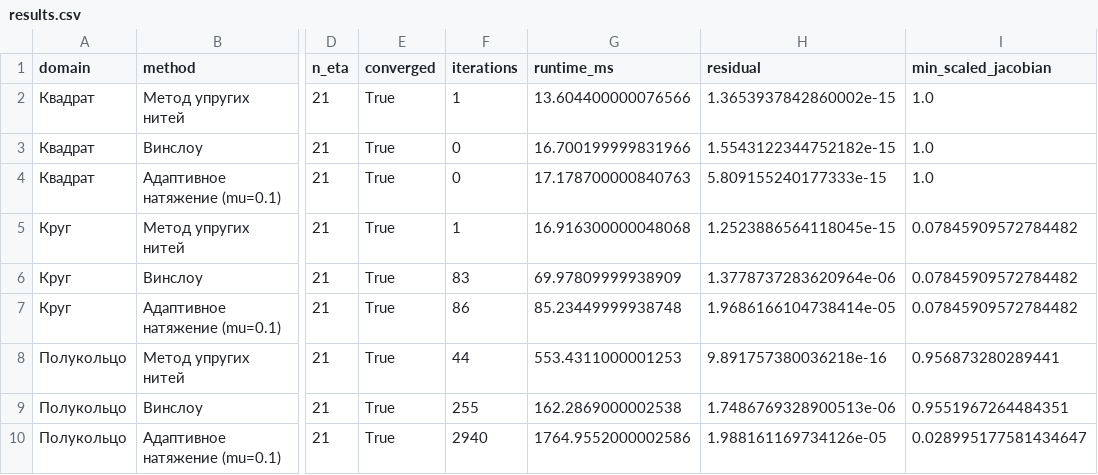
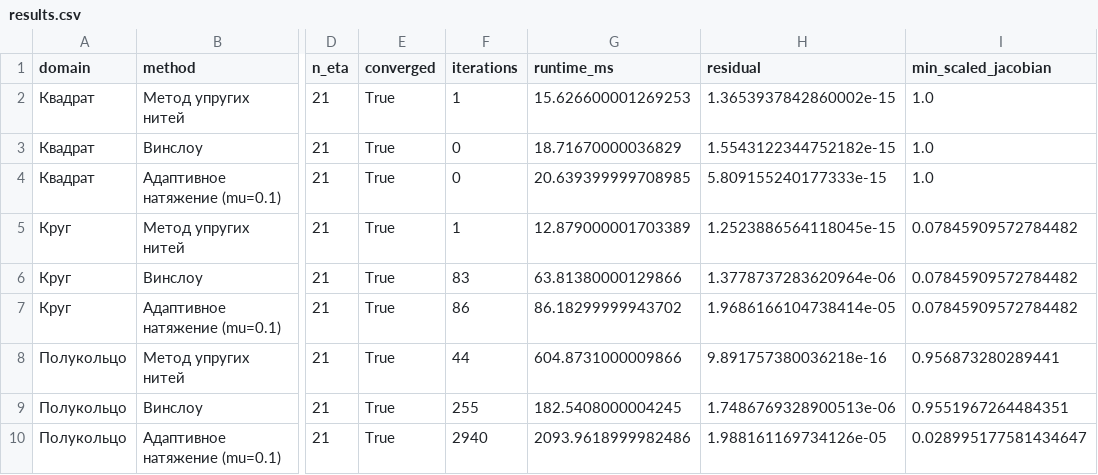
Before and after one commit to jabrailkhalil/MeshGridStudio, a CSV file: output/generated/results.csv, drawn as a sheet; only a part is shown, gaps mark what is left out; the diff names each change by its address in the sheet, - before the commit and + after, or states it on an @@ line.

Commit message:
Fix article reproducibility and method details
Signed-off-by: jabrailkhalil <jabrailkhalil@gmail.com>

```diff
--- a/output/generated/results.csv
+++ b/output/generated/results.csv
-G2 (runtime_ms): 13.604400000076566
+G2 (runtime_ms): 15.626600001269253
-G3 (runtime_ms): 16.700199999831966
+G3 (runtime_ms): 18.71670000036829
-G4 (runtime_ms): 17.178700000840763
+G4 (runtime_ms): 20.639399999708985
-G5 (runtime_ms): 16.916300000048068
+G5 (runtime_ms): 12.879000001703389
-G6 (runtime_ms): 69.97809999938909
+G6 (runtime_ms): 63.81380000129866
-G7 (runtime_ms): 85.23449999938748
+G7 (runtime_ms): 86.18299999943702
-G8 (runtime_ms): 553.4311000001253
+G8 (runtime_ms): 604.8731000009866
-G9 (runtime_ms): 162.2869000002538
+G9 (runtime_ms): 182.5408000004245
-G10 (runtime_ms): 1764.9552000002586
+G10 (runtime_ms): 2093.9618999982486
```
Also changed, not shown: 16 other files.
